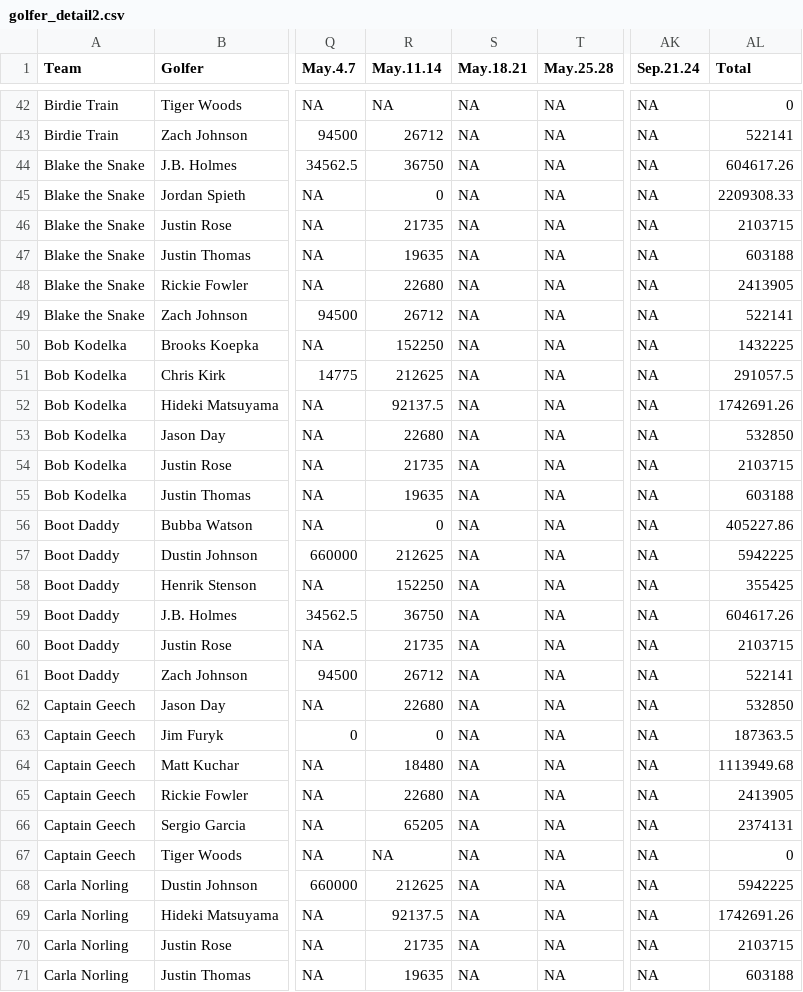
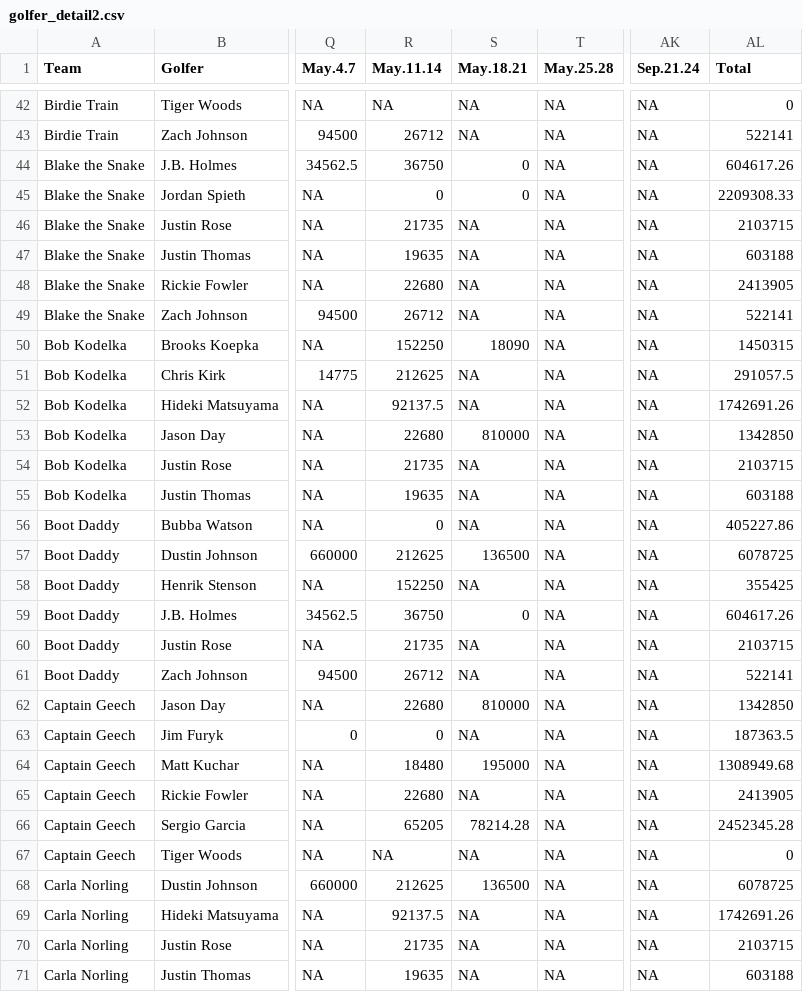
Before and after one commit to sbirkela/shiny-server, a CSV file: Golfstandings/golfer_detail2.csv, drawn as a sheet; only a part is shown, gaps mark what is left out; the diff covers the shown part only; the diff names each change by its address in the sheet, - before the commit and + after, or states it on an @@ line.

```diff
--- a/Golfstandings/golfer_detail2.csv
+++ b/Golfstandings/golfer_detail2.csv
-S44:S45 (May.18.21): NA
+S44:S45 (May.18.21): 0
-S50 (May.18.21): NA
+S50 (May.18.21): 18090
-AL50 (Total): 1432225
+AL50 (Total): 1450315
-S53 (May.18.21): NA
+S53 (May.18.21): 810000
-AL53 (Total): 532850
+AL53 (Total): 1342850
-S57 (May.18.21): NA
+S57 (May.18.21): 136500
-AL57 (Total): 5942225
+AL57 (Total): 6078725
-S59 (May.18.21): NA
+S59 (May.18.21): 0
-S62 (May.18.21): NA
+S62 (May.18.21): 810000
-AL62 (Total): 532850
+AL62 (Total): 1342850
-S64 (May.18.21): NA
+S64 (May.18.21): 195000
-AL64 (Total): 1113949.68
+AL64 (Total): 1308949.68
-S66 (May.18.21): NA
+S66 (May.18.21): 78214.28
-AL66 (Total): 2374131
+AL66 (Total): 2452345.28
-S68 (May.18.21): NA
+S68 (May.18.21): 136500
-AL68 (Total): 5942225
+AL68 (Total): 6078725
```
Also changed, not shown: 146 edited cells elsewhere in this file, Golfstandings/overall_earnings.csv, 1 other file.
